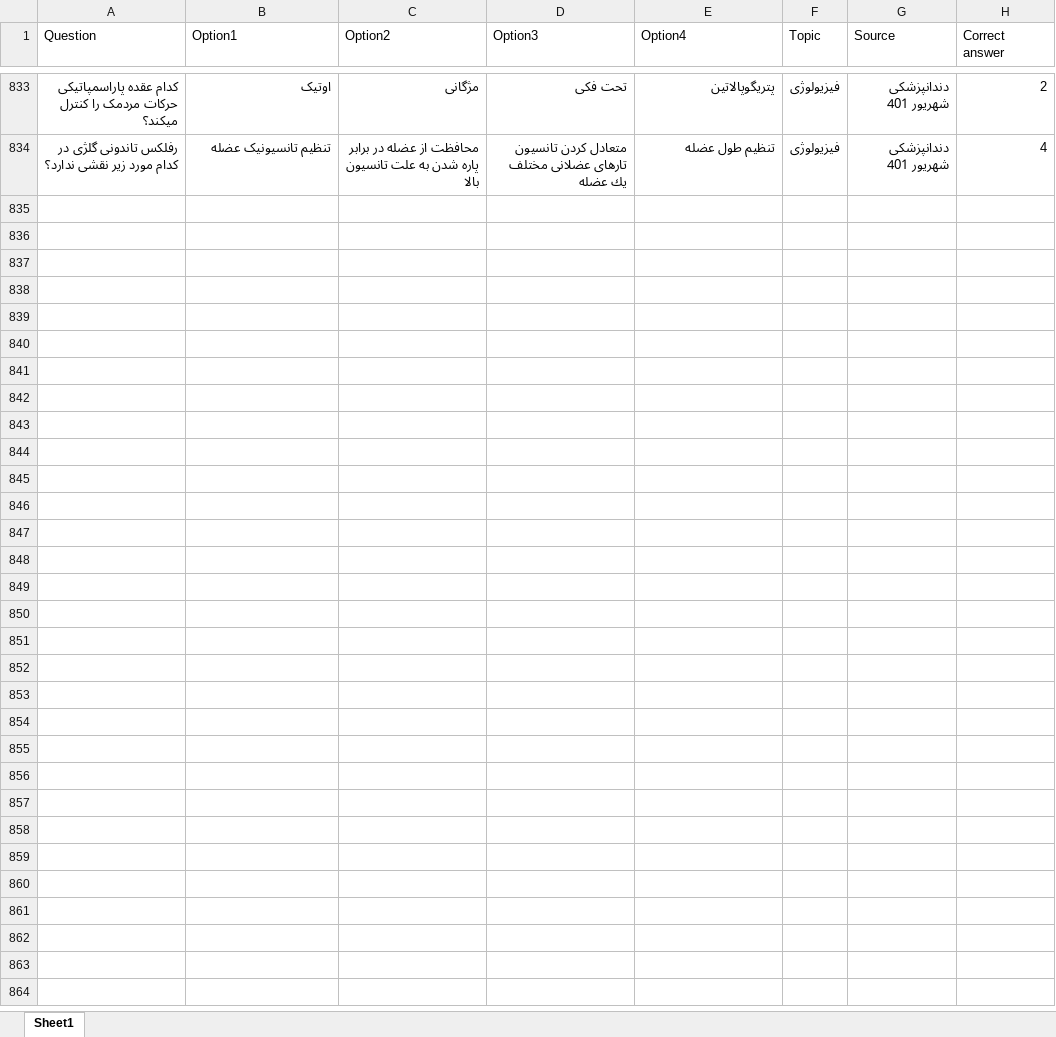
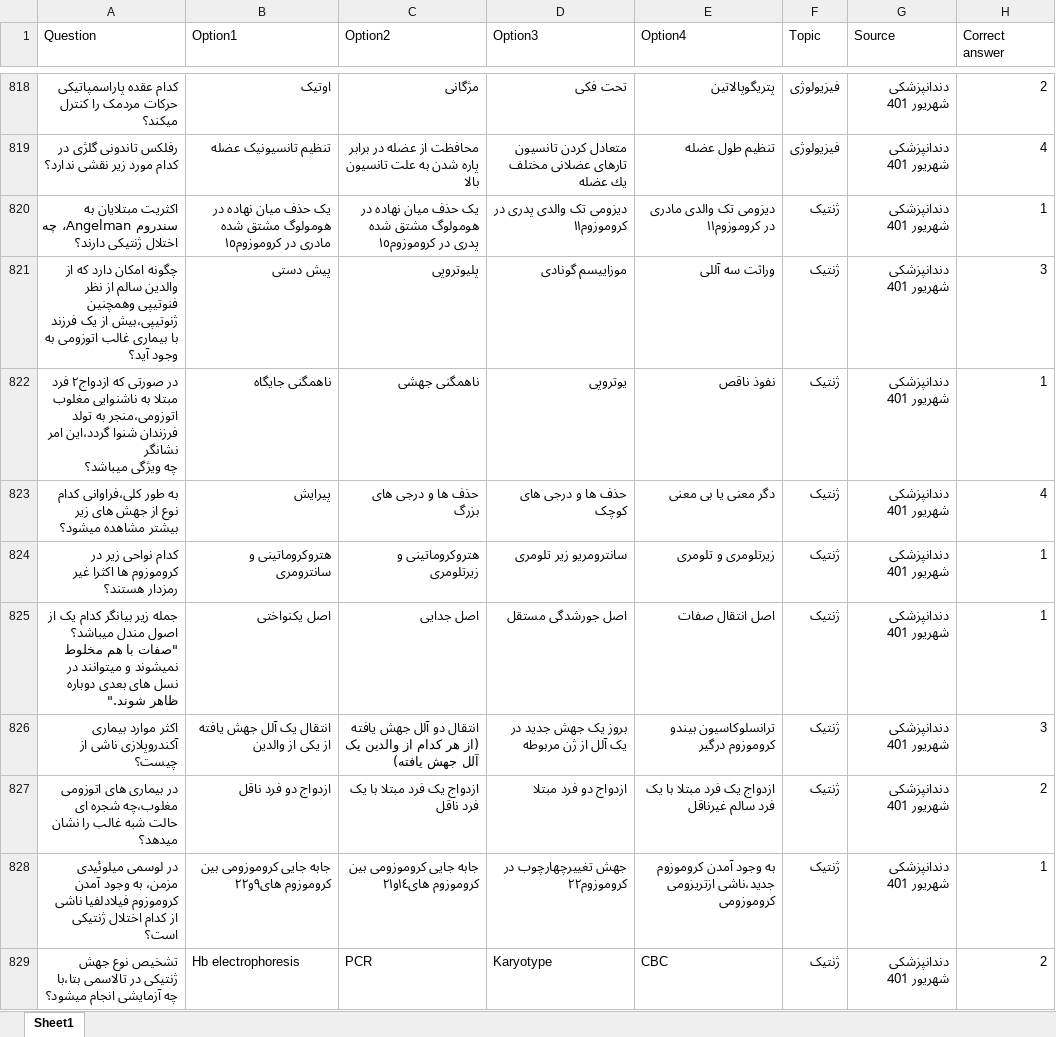
Before and after one commit to Mehrdadghassabi/Gaokerena-V, an Excel workbook: Dataset/KOPP/kopp.xlsx, sheet Sheet1, drawn as a sheet; only a part is shown, gaps mark what is left out; values as stored, in another font and other column widths than the file's, no borders; ↵ is a line break in a cell; the diff covers the shown part only; the diff names each change by its address in the sheet, - before the commit and + after, or states it on an @@ line.

Commit message:
Add files via upload

```diff
--- a/Dataset/KOPP/kopp.xlsx (sheet Sheet1)
+++ b/Dataset/KOPP/kopp.xlsx (sheet Sheet1)
+row 820: اكثريت مبتلايان به سندروم Angelman، چه اختلال ژنتیکی دارند؟ | یک حذف ميان نهاده در هومولوگ مشتق شده مادری در كروموزوم١٥ | یک حذف ميان نهاده در هومولوگ مشتق شده پدری در كروموزوم١٥ | ديزومی تک والدی پدری در كروموزوم١١ | دیزومی تک والدی مادری در كروموزوم١١ | ژنتیک | دندانپزشکی شهریور 401 | 1
+row 821: چگونه امكان دارد كه از والدين سالم از نظر فنوتيپی وهمچنين ژنوتیپی،بيش از یک فرزند با بيماری غالب اتوزومی به وجود آيد؟ | پیش دستی | پلیوتروپی | موزاییسم گونادی | وراثت سه آللی | ژنتیک | دندانپزشکی شهریور 401 | 3
+row 822: در صورتی كه ازدواج٢ فرد مبتلا به ناشنوایی مغلوب اتوزومی،منجر به تولد فرزندان شنوا گردد،اين امر نشانگر ↵ چه ویژگی میباشد؟ | ناهمگنی جایگاه | ناهمگنی جهشی | یوتروپی | نفوذ ناقص | ژنتیک | دندانپزشکی شهریور 401 | 1
+row 823: به طور كلی،فراوانی كدام نوع از جهش های زير بیشتر مشاهده میشود؟ | پیرایش | حذف ها و درجی های بزرگ | حذف ها و درجی های كوچک | دگر معنی یا بی معنی | ژنتیک | دندانپزشکی شهریور 401 | 4
+row 824: كدام نواحی زیر در كروموزوم ها اكثرا غیر رمزدار هستند؟ | هتروكروماتینی و سانترومری | هتروكروماتینی و زيرتلومری | سانترومریو زير تلومری | زیرتلومری و تلومری | ژنتیک | دندانپزشکی شهریور 401 | 1
+row 825: جمله زیر بیانگر كدام یک از اصول مندل ميباشد؟ ↵ "صفات با هم مخلوط نمیشوند و میتوانند در نسل های بعدی دوباره ظاهر شوند." | اصل یكنواختی | اصل جدایی | اصل جورشدگی مستقل | اصل انتقال صفات | ژنتیک | دندانپزشکی شهریور 401 | 1
+row 826: اكثر موارد بیماری آكندروپلازی ناشی از چیست؟ | انتقال یک آلل جهش یافته از یكی از والدین | انتقال دو آلل جهش يافته (از هر كدام از والدین یک آلل جهش یافته) | بروز یک جهش جديد در یک آلل از ژن مربوطه | ترانسلوكاسیون بیندو كروموزوم درگیر | ژنتیک | دندانپزشکی شهریور 401 | 3
+row 827: در بیماری های اتوزومی مغلوب،چه شجره ای حالت شبه غالب را نشان میدهد؟ | ازدواج دو فرد ناقل | ازدواج یک فرد مبتلا با یک فرد ناقل | ازدواج دو فرد مبتلا | ازدواج یک فرد مبتلا با یک فرد سالم غیرناقل | ژنتیک | دندانپزشکی شهریور 401 | 2
+row 828: در لوسمی میلوئیدی مزمن، به وجود آمدن كروموزوم فیلادلفیا ناشی از كدام اختلال ژنتيكی است؟ | جابه جایی كروموزومی بین كروموزوم های٩و٢٢ | جابه جایی كروموزومی بین كروموزوم های١٤و٢١ | جهش تغییرچهارچوب در كروموزوم٢٢ | به وجود آمدن كروموزوم جديد،ناشی ازتریزومی كروموزومی | ژنتیک | دندانپزشکی شهریور 401 | 1
+row 829: تشخیص نوع جهش ژنتیکی در تالاسمی بتا،با چه آزمايشی انجام ميشود؟ | Hb electrophoresis | PCR | Karyotype | CBC | ژنتیک | دندانپزشکی شهریور 401 | 2
```
Also changed, not shown: 71 added rows, 15 removed rows and 3 edited cells elsewhere in this sheet.
